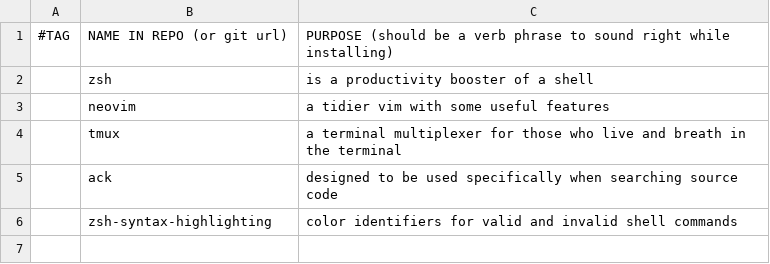
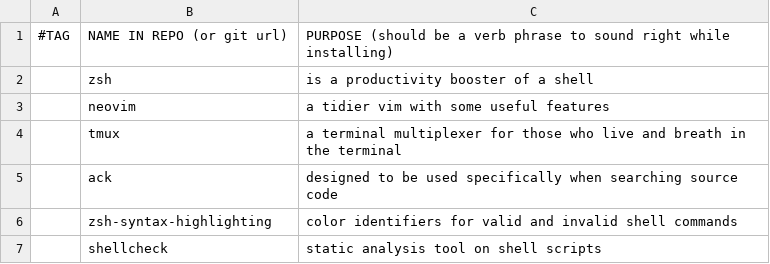
Before and after one commit to alimbaga/wslauto, a CSV file: progs.csv, drawn as a sheet; the diff names each change by its address in the sheet, - before the commit and + after, or states it on an @@ line.

```diff
--- a/progs.csv
+++ b/progs.csv
+row 7:  | shellcheck | static analysis tool on shell scripts
```
Also changed, not shown: 1 other file.
